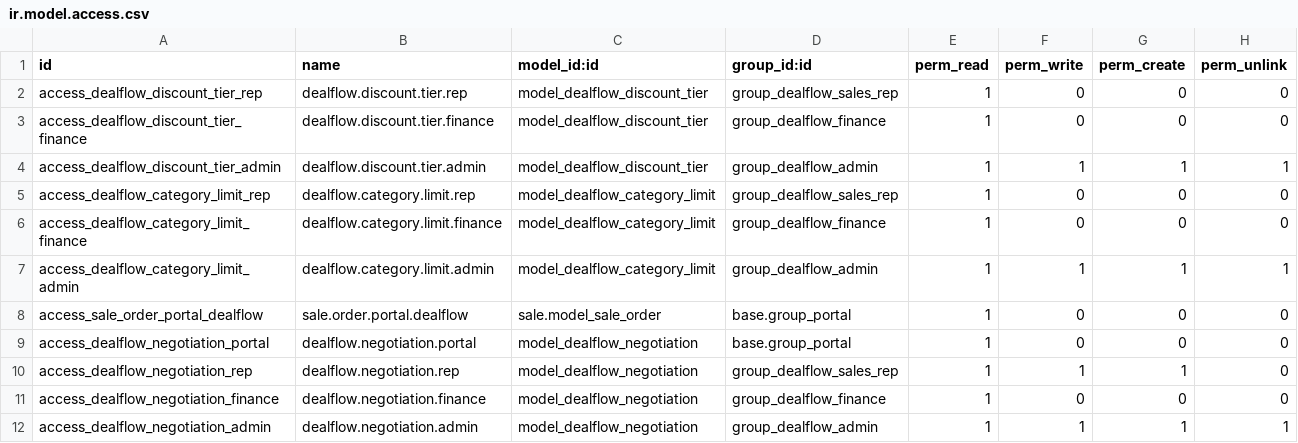
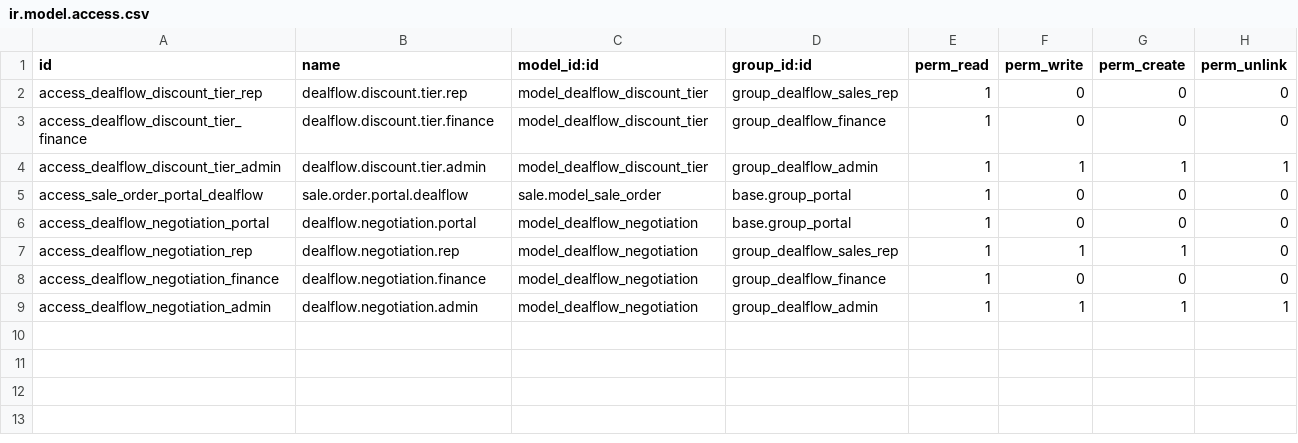
Before and after one commit to shingaladeep23-gif/DealFlow360, a CSV file: addons/dealflow360/security/ir.model.access.csv, drawn as a sheet; the diff names each change by its address in the sheet, - before the commit and + after, or states it on an @@ line.

Commit message:
refactor: DF-003c/DEC-014 - remove dealflow.category.limit shadow model
product.category.df_max_discount is now the sole source of truth for
category discount ceilings; the Admin 'Category Limits' screen becomes a
tree/form view over product.category itself instead of a separate model
with nothing linking the two (Pam's DF-002-QA finding: editing a limit
through the old screen saved successfully with zero effect on quotation
behaviour, since the governance compute only ever read
product.category.df_max_discount). No replacement ACL needed - verified
live in an odoo shell that group_dealflow_admin already gets full CRUD on
product.category via sale's own access_product_category_sale_manager
(group_dealflow_admin implies group_dealflow_sales_manager implies
sales_team.group_sale_manager).

```diff
--- a/addons/dealflow360/security/ir.model.access.csv
+++ b/addons/dealflow360/security/ir.model.access.csv
-row 5: access_dealflow_category_limit_rep | dealflow.category.limit.rep | model_dealflow_category_limit | group_dealflow_sales_rep | 1 | 0 | 0 | 0
-row 6: access_dealflow_category_limit_finance | dealflow.category.limit.finance | model_dealflow_category_limit | group_dealflow_finance | 1 | 0 | 0 | 0
-row 7: access_dealflow_category_limit_admin | dealflow.category.limit.admin | model_dealflow_category_limit | group_dealflow_admin | 1 | 1 | 1 | 1
```
Also changed, not shown: 5 other files.
